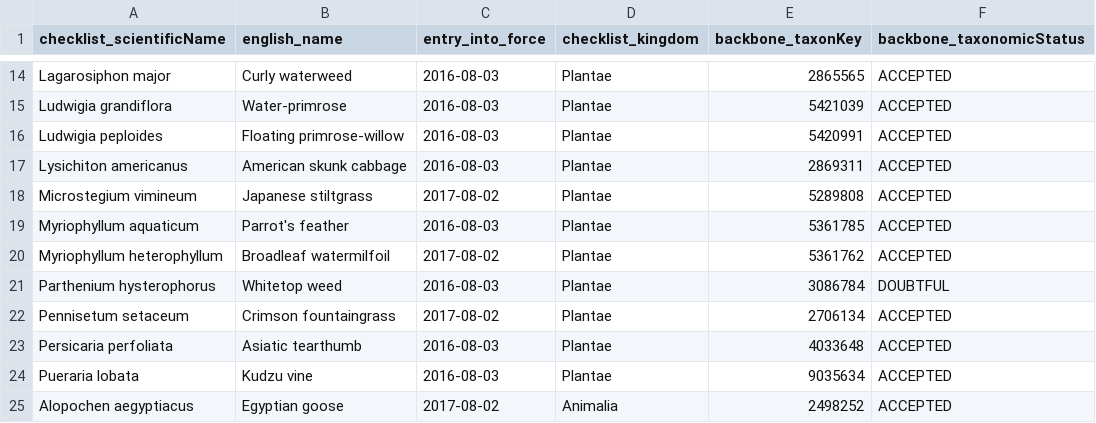
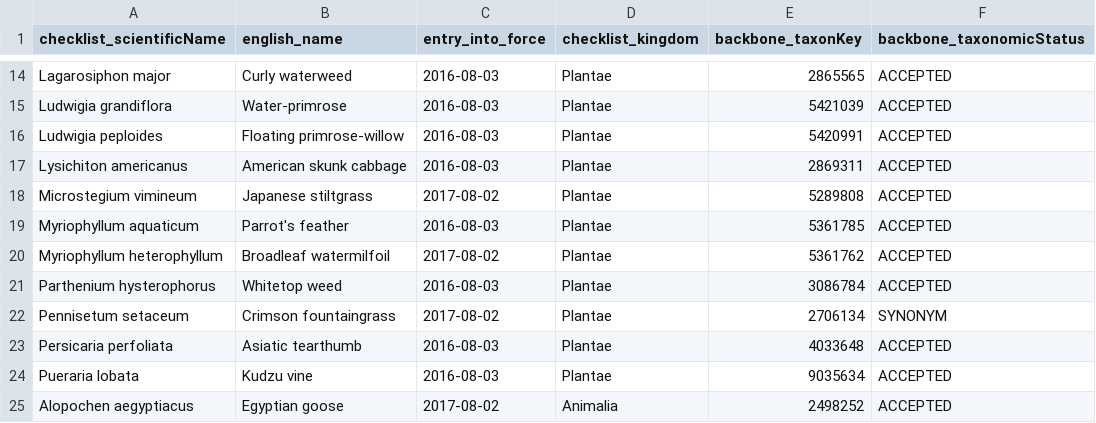
Before and after one commit to trias-project/occurrence, a TSV file: data/input/eu_concern_species.tsv, drawn as a sheet; only a part is shown, gaps mark what is left out.

Commit message:
Update taxonomic status
Taoxnomic status in GBIF backbone has changed. Updates needed.

```diff
--- a/data/input/eu_concern_species.tsv
+++ b/data/input/eu_concern_species.tsv
@@ -20,4 +20,4 @@ Myriophyllum aquaticum	Parrot's feather	2016-08-03	Plantae	5361785	ACCEPTED
 Myriophyllum heterophyllum	Broadleaf watermilfoil	2017-08-02	Plantae	5361762	ACCEPTED
-Parthenium hysterophorus	Whitetop weed	2016-08-03	Plantae	3086784	DOUBTFUL
-Pennisetum setaceum	Crimson fountaingrass	2017-08-02	Plantae	2706134	ACCEPTED
+Parthenium hysterophorus	Whitetop weed	2016-08-03	Plantae	3086784	ACCEPTED
+Pennisetum setaceum	Crimson fountaingrass	2017-08-02	Plantae	2706134	SYNONYM
 Persicaria perfoliata	Asiatic tearthumb	2016-08-03	Plantae	4033648	ACCEPTED
```
